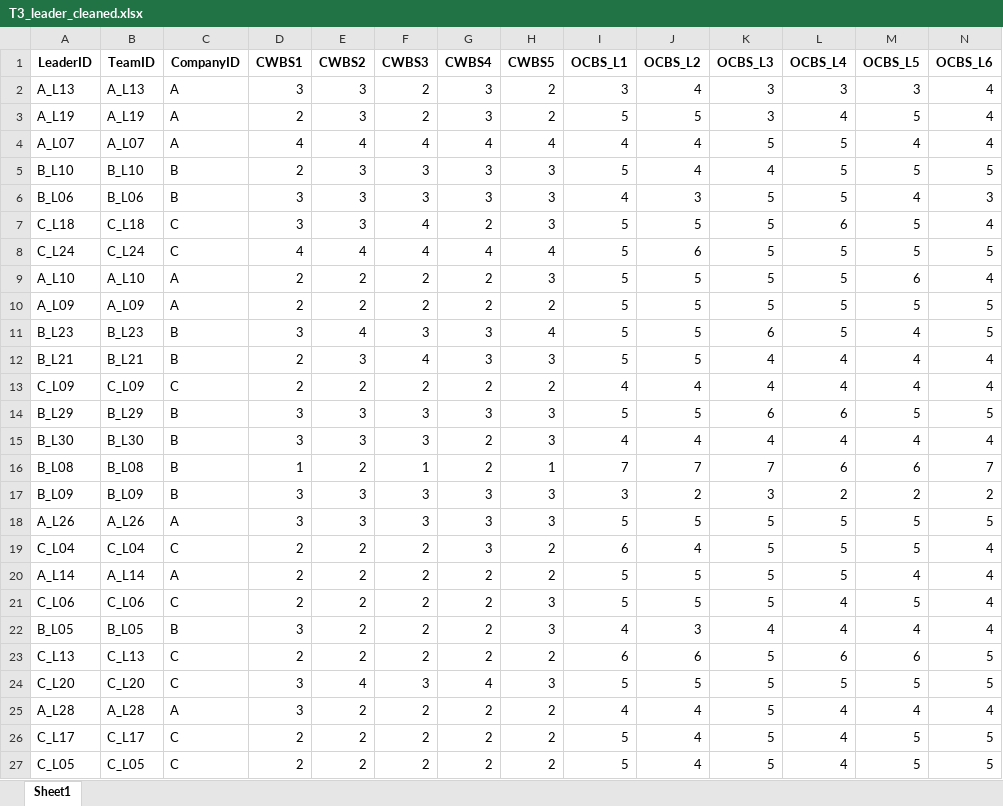
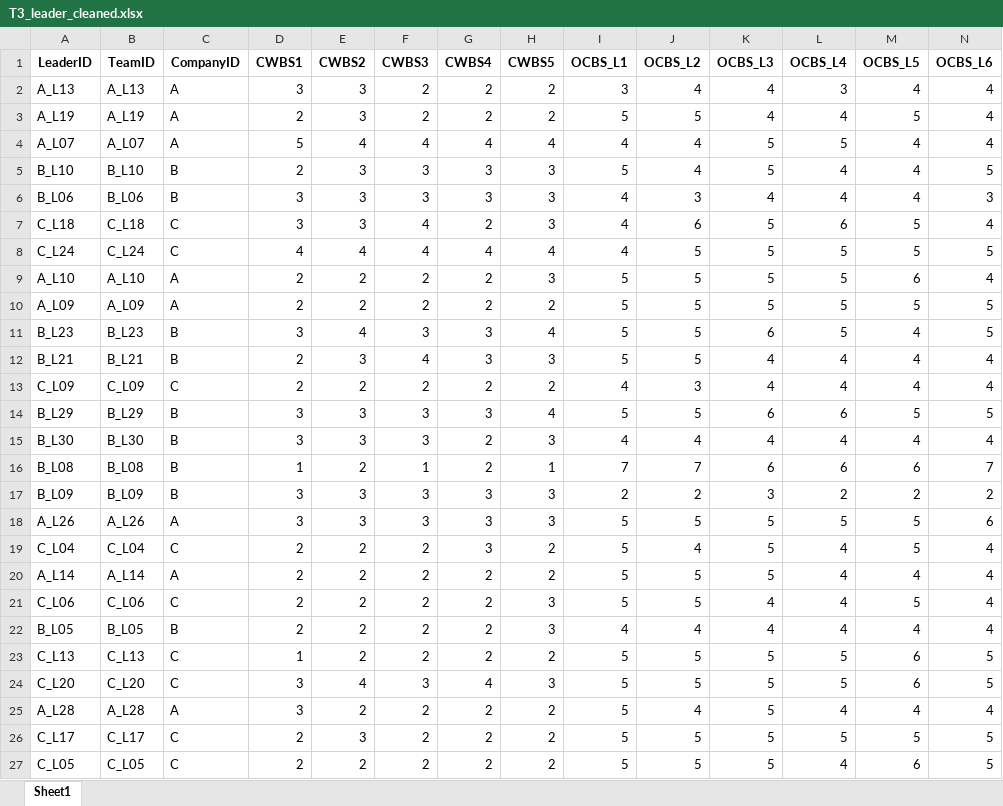
Before and after one commit to chenkai66/leader_survey_-, an Excel workbook: data/T3_leader_cleaned.xlsx, sheet Sheet1, drawn as a sheet; only a part is shown; values as stored, in another font and other column widths than the file's, no borders; the diff covers the shown part only; the diff names each change by its address in the sheet, - before the commit and + after, or states it on an @@ line.

```diff
--- a/data/T3_leader_cleaned.xlsx (sheet Sheet1)
+++ b/data/T3_leader_cleaned.xlsx (sheet Sheet1)
-G2:G3 (CWBS4): 3
+G2:G3 (CWBS4): 2
-K2:K3 (OCBS_L3): 3
+K2:K3 (OCBS_L3): 4
-M2 (OCBS_L5): 3
+M2 (OCBS_L5): 4
-D4 (CWBS1): 4
+D4 (CWBS1): 5
-K5 (OCBS_L3): 4
+K5 (OCBS_L3): 5
-L5:L6 (OCBS_L4): 5
+L5:L6 (OCBS_L4): 4
-M5 (OCBS_L5): 5
+M5 (OCBS_L5): 4
-K6 (OCBS_L3): 5
+K6 (OCBS_L3): 4
-I7:I8 (OCBS_L1): 5
+I7:I8 (OCBS_L1): 4
-J7 (OCBS_L2): 5
+J7 (OCBS_L2): 6
-J8 (OCBS_L2): 6
+J8 (OCBS_L2): 5
-J13 (OCBS_L2): 4
+J13 (OCBS_L2): 3
-H14 (CWBS5): 3
+H14 (CWBS5): 4
-K16 (OCBS_L3): 7
+K16 (OCBS_L3): 6
-I17 (OCBS_L1): 3
+I17 (OCBS_L1): 2
-N18 (OCBS_L6): 5
+N18 (OCBS_L6): 6
-I19 (OCBS_L1): 6
+I19 (OCBS_L1): 5
-L19:L20 (OCBS_L4): 5
+L19:L20 (OCBS_L4): 4
-K21 (OCBS_L3): 5
+K21 (OCBS_L3): 4
-D22 (CWBS1): 3
+D22 (CWBS1): 2
-J22 (OCBS_L2): 3
+J22 (OCBS_L2): 4
-D23 (CWBS1): 2
+D23 (CWBS1): 1
-I23 (OCBS_L1): 6
+I23 (OCBS_L1): 5
-J23 (OCBS_L2): 6
+J23 (OCBS_L2): 5
-L23 (OCBS_L4): 6
+L23 (OCBS_L4): 5
-M24 (OCBS_L5): 5
+M24 (OCBS_L5): 6
-I25 (OCBS_L1): 4
+I25 (OCBS_L1): 5
-E26 (CWBS2): 2
+E26 (CWBS2): 3
-J26:J27 (OCBS_L2): 4
+J26:J27 (OCBS_L2): 5
-L26 (OCBS_L4): 4
+L26 (OCBS_L4): 5
-M27 (OCBS_L5): 5
+M27 (OCBS_L5): 6
```
Also changed, not shown: 78 edited cells elsewhere in this sheet, data/final_merged_analysis_data.xlsx, results/Model1.xlsx, 23 other files.
